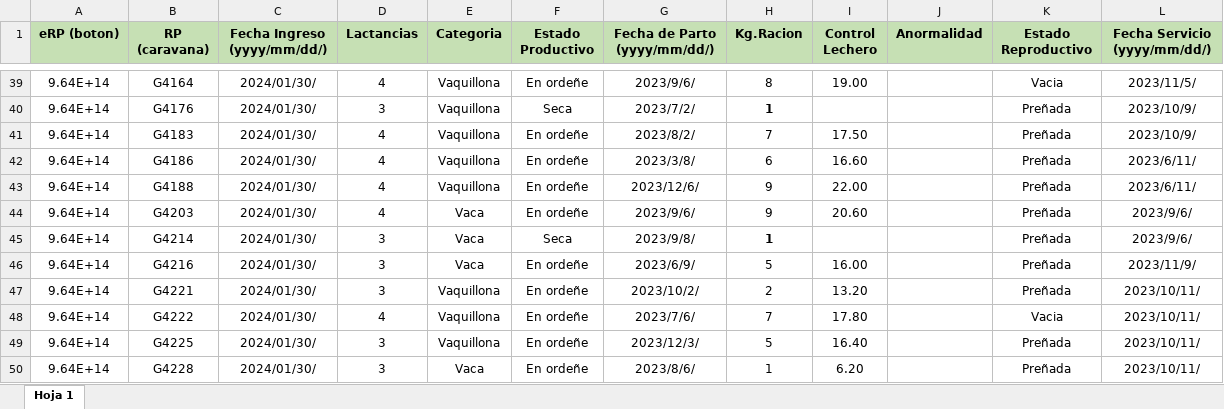
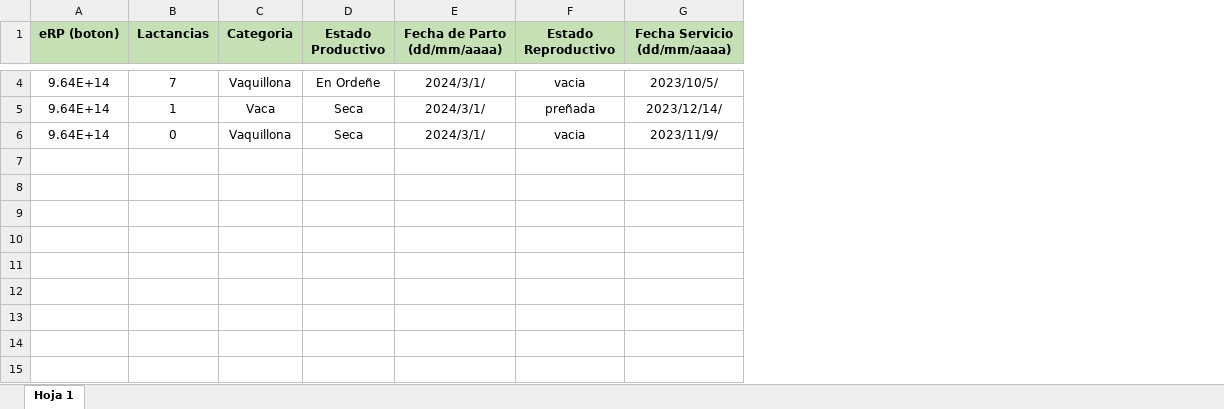
Before and after one commit to FarmerinDivision/Farmerin-Web-v3-NavBar, an Excel workbook: public/docs/planilla-modelo-actualizacionMasiva.xlsx, sheet Hoja 1, drawn as a sheet; only a part is shown, gaps mark what is left out; values as stored, in another font and other column widths than the file's, no borders; charts and pictures not drawn; removed rows and columns are numbered as before the commit, all else as after; rows hold the shown columns only; the diff covers the shown part only; the diff names each change by its address in the sheet, - before the commit and + after, or states it on an @@ line.

```diff
--- a/public/docs/planilla-modelo-actualizacionMasiva.xlsx (sheet Hoja 1)
+++ b/public/docs/planilla-modelo-actualizacionMasiva.xlsx (sheet Hoja 1)
-column B (RP (caravana)), row 39: G4164; row 45: G4214; row 48: G4222
-column C (Fecha Ingreso (yyyy/mm/dd/)), row 39: 2024/01/30/; row 45: 2024/01/30/; row 48: 2024/01/30/
-column G (Fecha de Parto (yyyy/mm/dd/)), row 39: 2023/9/6/; row 45: 2023/9/8/; row 48: 2023/7/6/
-column H (Kg.Racion), row 39: 8; row 45: 1; row 48: 7
-column I (Control Lechero), row 39: 19.00; row 48: 17.80
-column J (Anormalidad), empty
+column E (Fecha de Parto (dd/mm/aaaa)), rows 4-6: all 2024/3/1/
-column L (Fecha Servicio (yyyy/mm/dd/)), row 39: 2023/11/5/; row 45: 2023/9/6/; row 48: 2023/10/11/
+column G (Fecha Servicio (dd/mm/aaaa)), rows 4-6: 2023/10/5/ | 2023/12/14/ | 2023/11/9/
-B4 (Lactancias): 4
+B4 (Lactancias): 7
-D4 (Estado Productivo): En ordeñe
+D4 (Estado Productivo): En Ordeñe
-F4 (Estado Reproductivo): Vacia
+F4 (Estado Reproductivo): vacia
-row 40: 9.64E+14 | G4176 | 2024/01/30/ | 3 | Vaquillona | Seca | 2023/7/2/ | 1 |  |  | Preñada | 2023/10/9/
-row 41: 9.64E+14 | G4183 | 2024/01/30/ | 4 | Vaquillona | En ordeñe | 2023/8/2/ | 7 | 17.50 |  | Preñada | 2023/10/9/
-row 42: 9.64E+14 | G4186 | 2024/01/30/ | 4 | Vaquillona | En ordeñe | 2023/3/8/ | 6 | 16.60 |  | Preñada | 2023/6/11/
-row 43: 9.64E+14 | G4188 | 2024/01/30/ | 4 | Vaquillona | En ordeñe | 2023/12/6/ | 9 | 22.00 |  | Preñada | 2023/6/11/
-row 44: 9.64E+14 | G4203 | 2024/01/30/ | 4 | Vaca | En ordeñe | 2023/9/6/ | 9 | 20.60 |  | Preñada | 2023/9/6/
-B5 (Lactancias): 3
+B5 (Lactancias): 1
-F5 (Estado Reproductivo): Preñada
+F5 (Estado Reproductivo): preñada
-row 46: 9.64E+14 | G4216 | 2024/01/30/ | 3 | Vaca | En ordeñe | 2023/6/9/ | 5 | 16.00 |  | Preñada | 2023/11/9/
-row 47: 9.64E+14 | G4221 | 2024/01/30/ | 3 | Vaquillona | En ordeñe | 2023/10/2/ | 2 | 13.20 |  | Preñada | 2023/10/11/
-B6 (Lactancias): 4
+B6 (Lactancias): 0
-D6 (Estado Productivo): En ordeñe
+D6 (Estado Productivo): Seca
-F6 (Estado Reproductivo): Vacia
+F6 (Estado Reproductivo): vacia
-row 49: 9.64E+14 | G4225 | 2024/01/30/ | 3 | Vaquillona | En ordeñe | 2023/12/3/ | 5 | 16.40 |  | Preñada | 2023/10/11/
-row 50: 9.64E+14 | G4228 | 2024/01/30/ | 3 | Vaca | En ordeñe | 2023/8/6/ | 1 | 6.20 |  | Preñada | 2023/10/11/
```
Also changed, not shown: 35 removed rows and 4 edited cells elsewhere in this sheet, public/docs/planilla-modelo-altaMasiva.xlsx, public/docs/planilla-vacia-actualizacionMasiva.xlsx, 34 other files.
